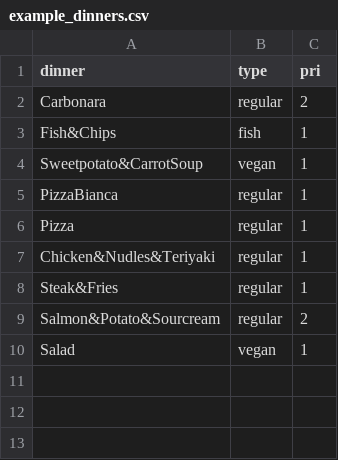
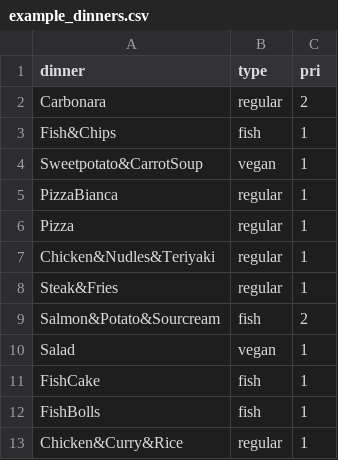
Before and after one commit to Frixxie/dinner_planner, a CSV file: example_dinners.csv, drawn as a sheet.

Commit message:
minor fix in dinners present

```diff
--- a/example_dinners.csv
+++ b/example_dinners.csv
@@ -8,3 +8,6 @@ dinner,type,pri
 "Steak&Fries","regular",1
-"Salmon&Potato&Sourcream","regular",2
+"Salmon&Potato&Sourcream","fish",2
 "Salad","vegan",1
+"FishCake","fish",1
+"FishBolls","fish",1
+"Chicken&Curry&Rice","regular",1
```
Also changed, not shown: 1 other file.
